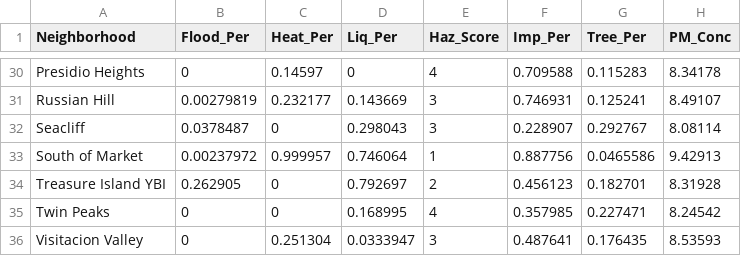
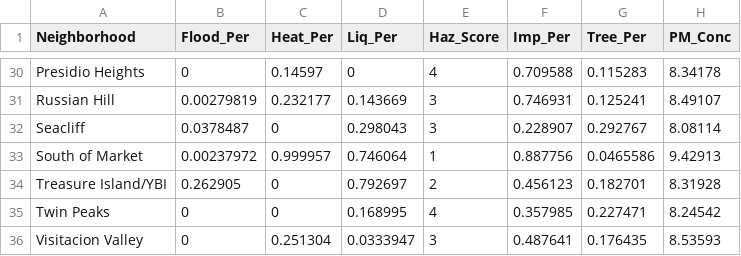
Before and after one commit to ytian22/DataViz, a CSV file: Data/Community_Resiliency_Indicator_System.csv, drawn as a sheet; only a part is shown, gaps mark what is left out; the diff names each change by its address in the sheet, - before the commit and + after, or states it on an @@ line.

Commit message:
score_map

```diff
--- a/Data/Community_Resiliency_Indicator_System.csv
+++ b/Data/Community_Resiliency_Indicator_System.csv
-A34 (Neighborhood): Treasure Island YBI
+A34 (Neighborhood): Treasure Island/YBI
```
Also changed, not shown: 17 other files.
